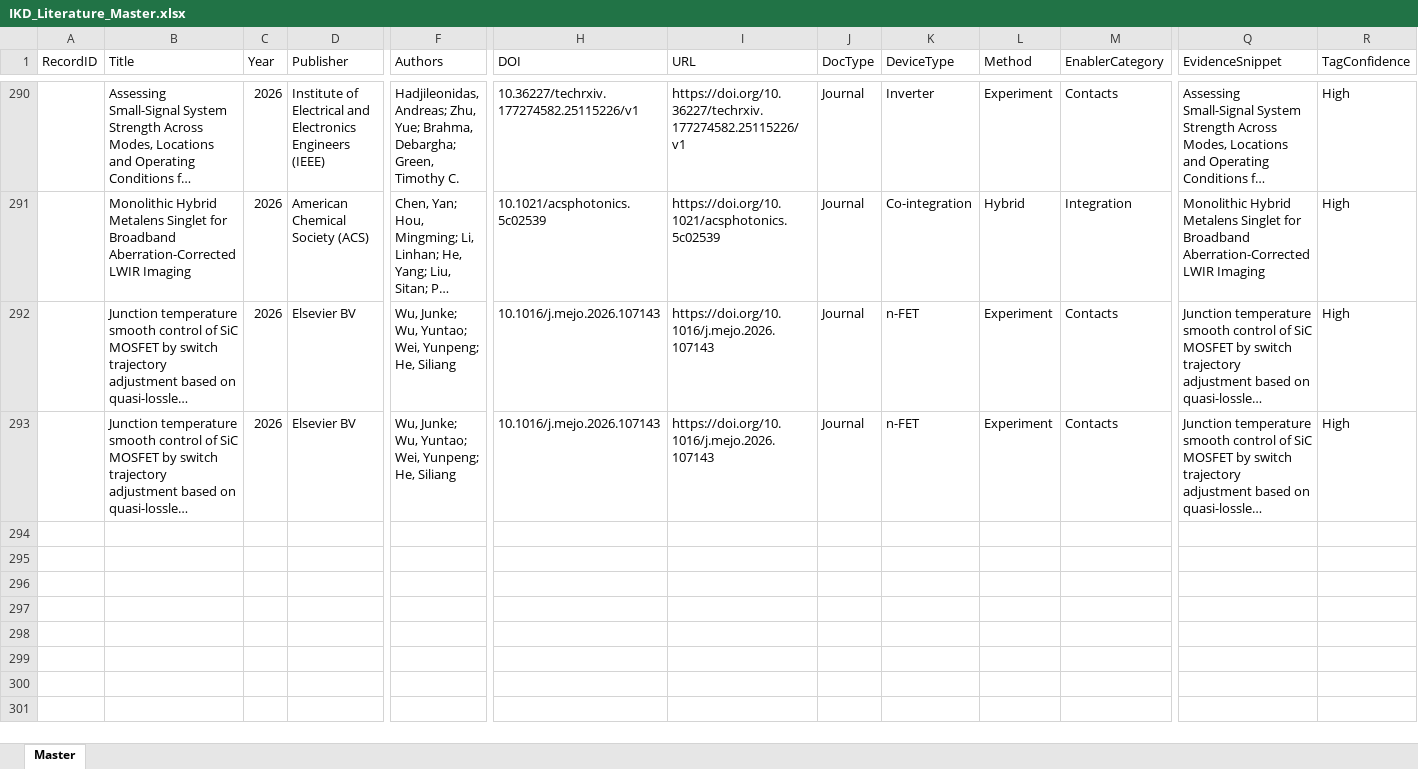
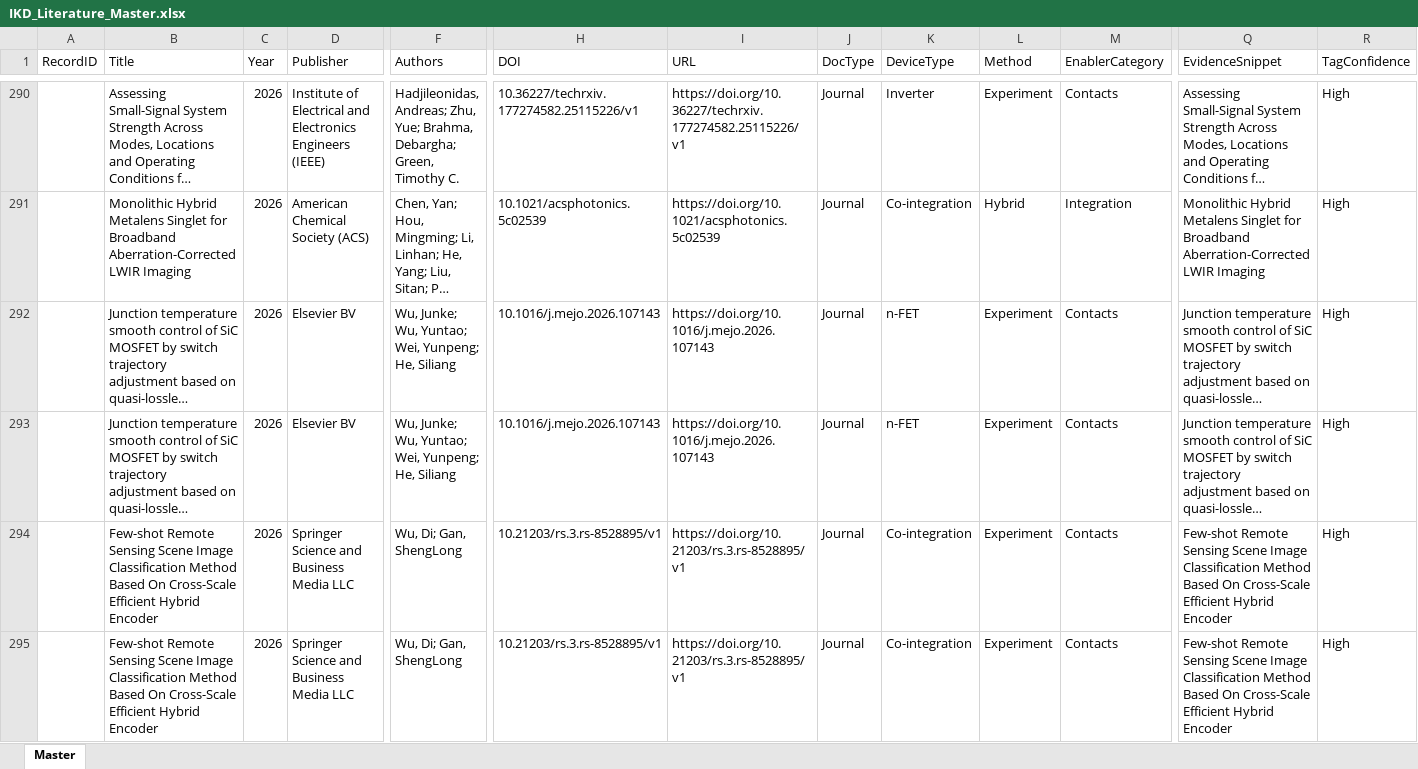
Before and after one commit to kainlulow/IKD_GaN_CMOS, an Excel workbook: 01_literature/IKD_Literature_Master.xlsx, sheet Master, drawn as a sheet; only a part is shown, gaps mark what is left out; long unchanged cells end in …; values as stored, in another font and other column widths than the file's, no borders; rows hold the shown columns only; the diff covers the shown part only; the diff names each change by its address in the sheet, - before the commit and + after, or states it on an @@ line.

```diff
--- a/01_literature/IKD_Literature_Master.xlsx (sheet Master)
+++ b/01_literature/IKD_Literature_Master.xlsx (sheet Master)
+row 294:  | Few-shot Remote Sensing Scene Image Classification Method Based On Cross-Scale Efficient Hybrid Encoder | 2026 | Springer Science and Business Media LLC | Wu, Di; Gan, ShengLong | 10.21203/rs.3.rs-8528895/v1 | https://doi.org/10.21203/rs.3.rs-8528895/v1 | Journal | Co-integration | Experiment | Contacts | Few-shot Remote Sensing Scene Image Classification Method Based On Cross-Scale Efficient Hybrid Encoder | High
+row 295:  | Few-shot Remote Sensing Scene Image Classification Method Based On Cross-Scale Efficient Hybrid Encoder | 2026 | Springer Science and Business Media LLC | Wu, Di; Gan, ShengLong | 10.21203/rs.3.rs-8528895/v1 | https://doi.org/10.21203/rs.3.rs-8528895/v1 | Journal | Co-integration | Experiment | Contacts | Few-shot Remote Sensing Scene Image Classification Method Based On Cross-Scale Efficient Hybrid Encoder | High
```
Also changed, not shown: 3 added rows elsewhere in this sheet, 3 other files.
